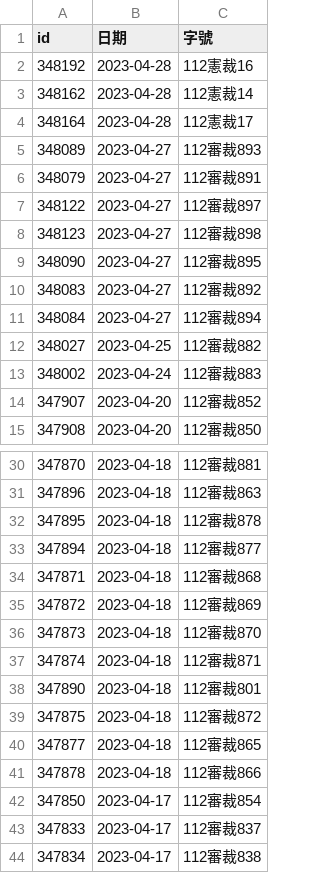
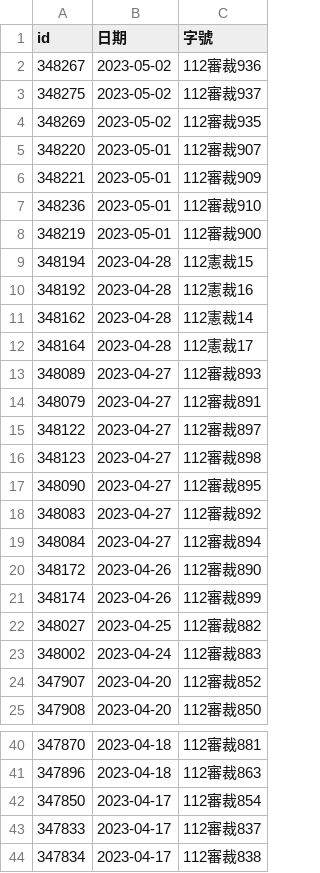
Before and after one commit to kong0107/cons.judicial, a CSV file: docket/程序裁定.csv, drawn as a sheet; only a part is shown, gaps mark what is left out.

Commit message:
update dockets

```diff
--- a/docket/程序裁定.csv
+++ b/docket/程序裁定.csv
@@ -1,2 +1,10 @@
 id,日期,字號
+348267,2023-05-02,112審裁936
+348275,2023-05-02,112審裁937
+348269,2023-05-02,112審裁935
+348220,2023-05-01,112審裁907
+348221,2023-05-01,112審裁909
+348236,2023-05-01,112審裁910
+348219,2023-05-01,112審裁900
+348194,2023-04-28,112憲裁15
 348192,2023-04-28,112憲裁16
@@ -11,2 +19,4 @@ id,日期,字號
 348084,2023-04-27,112審裁894
+348172,2023-04-26,112審裁890
+348174,2023-04-26,112審裁899
 348027,2023-04-25,112審裁882
@@ -31,12 +41,2 @@ id,日期,字號
 347896,2023-04-18,112審裁863
-347895,2023-04-18,112審裁878
-347894,2023-04-18,112審裁877
-347871,2023-04-18,112審裁868
-347872,2023-04-18,112審裁869
-347873,2023-04-18,112審裁870
-347874,2023-04-18,112審裁871
-347890,2023-04-18,112審裁801
-347875,2023-04-18,112審裁872
-347877,2023-04-18,112審裁865
-347878,2023-04-18,112審裁866
 347850,2023-04-17,112審裁854
```
Also changed, not shown: 10 other files.
